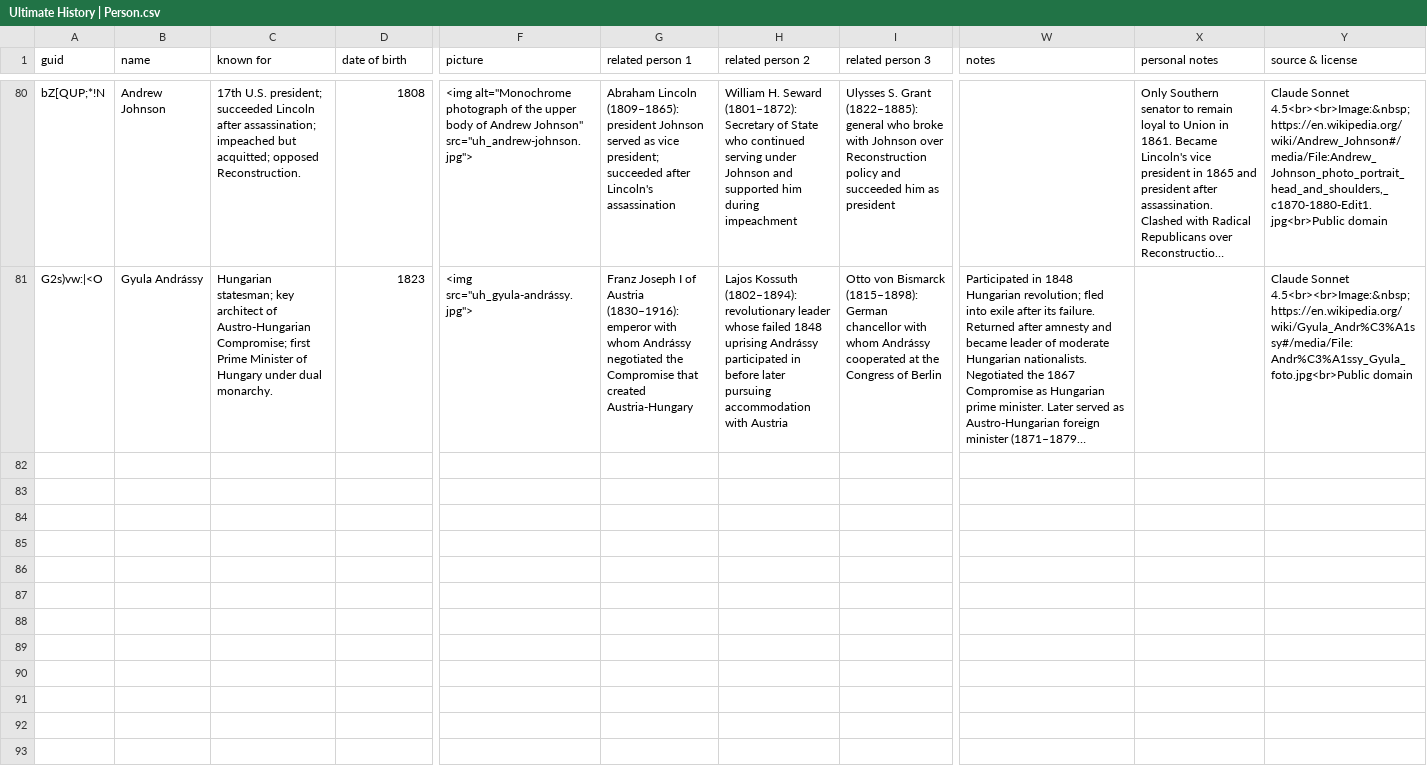
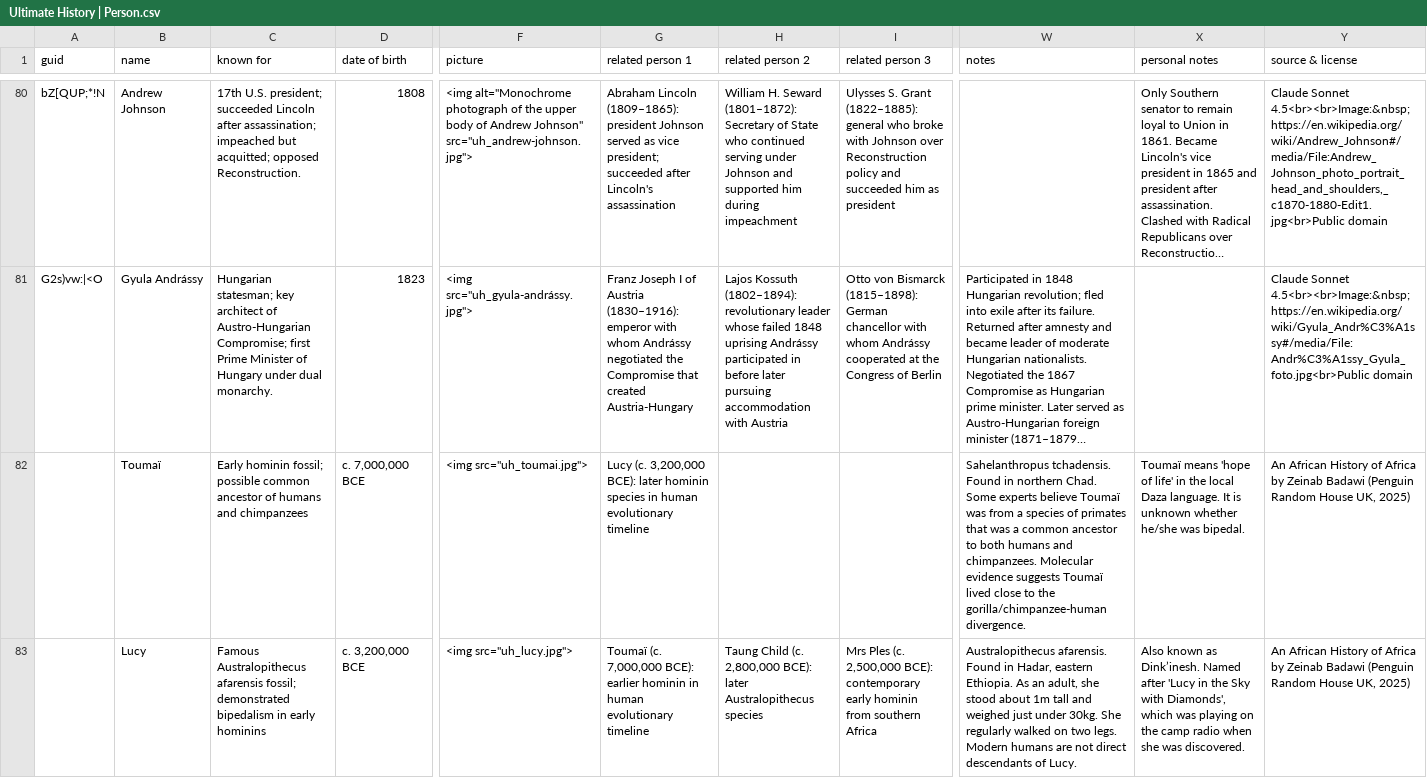
Before and after one commit to omarkohl/ultimate-history, a CSV file: src/data/Ultimate History | Person.csv, drawn as a sheet; only a part is shown, gaps mark what is left out; long unchanged cells end in …; rows hold the shown columns only; the diff covers the shown part only; the diff names each change by its address in the sheet, - before the commit and + after, or states it on an @@ line.

```diff
--- a/src/data/Ultimate History | Person.csv
+++ b/src/data/Ultimate History | Person.csv
+row 82:  | Toumaï | Early hominin fossil; possible common ancestor of humans and chimpanzees | c. 7,000,000 BCE | <img src="uh_toumai.jpg"> | Lucy (c. 3,200,000 BCE): later hominin species in human evolutionary timeline |  |  | Sahelanthropus tchadensis. Found in northern Chad. Some experts believe Toumaï was from a species of primates that was a common ancestor to both humans and chimpanzees. Molecular evidence suggests Toumaï lived close to the gorilla/chimpanzee-human divergence. | Toumaï means 'hope of life' in the local Daza language. It is unknown whether he/she was bipedal. | An African History of Africa by Zeinab Badawi (Penguin Random House UK, 2025)
+row 83:  | Lucy | Famous Australopithecus afarensis fossil; demonstrated bipedalism in early hominins | c. 3,200,000 BCE | <img src="uh_lucy.jpg"> | Toumaï (c. 7,000,000 BCE): earlier hominin in human evolutionary timeline | Taung Child (c. 2,800,000 BCE): later Australopithecus species | Mrs Ples (c. 2,500,000 BCE): contemporary early hominin from southern Africa | Australopithecus afarensis. Found in Hadar, eastern Ethiopia. As an adult, she stood about 1m tall and weighed just under 30kg. She regularly walked on two legs. Modern humans are not direct descendants of Lucy. | Also known as Dinkʼinesh. Named after 'Lucy in the Sky with Diamonds', which was playing on the camp radio when she was discovered. | An African History of Africa by Zeinab Badawi (Penguin Random House UK, 2025)
```
Also changed, not shown: 5 added rows elsewhere in this file, 7 other files.
